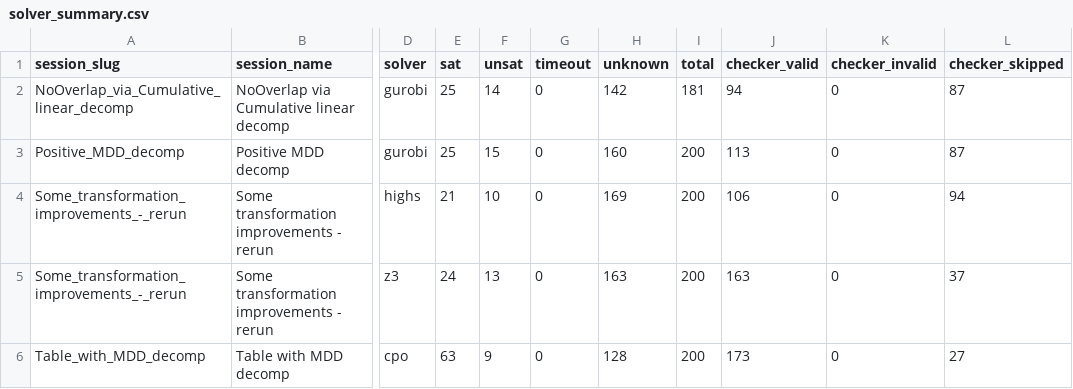
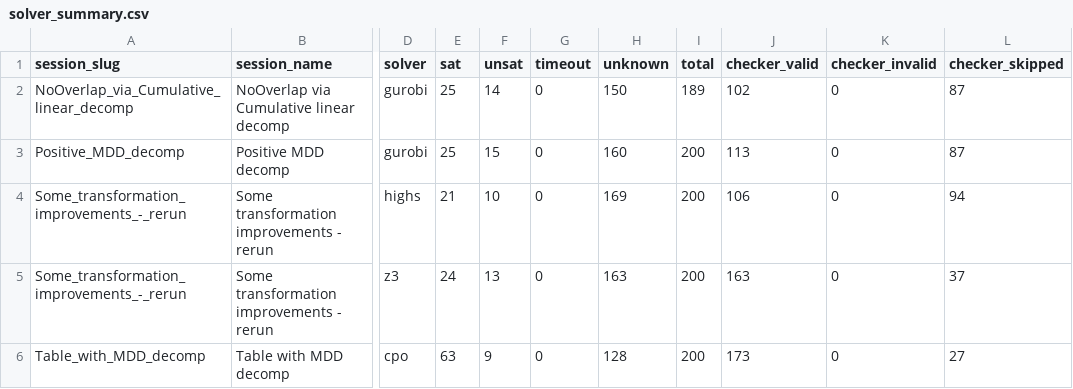
Before and after one commit to ThomSerg/CPMpy-XCSP26-Benchmarks, a CSV file: src/data/solver_summary.csv, drawn as a sheet; only a part is shown, gaps mark what is left out; the diff names each change by its address in the sheet, - before the commit and + after, or states it on an @@ line.

```diff
--- a/src/data/solver_summary.csv
+++ b/src/data/solver_summary.csv
-H2 (unknown): 142
+H2 (unknown): 150
-I2 (total): 181
+I2 (total): 189
-J2 (checker_valid): 94
+J2 (checker_valid): 102
```
Also changed, not shown: src/data/sessions.csv, 5 other files.
